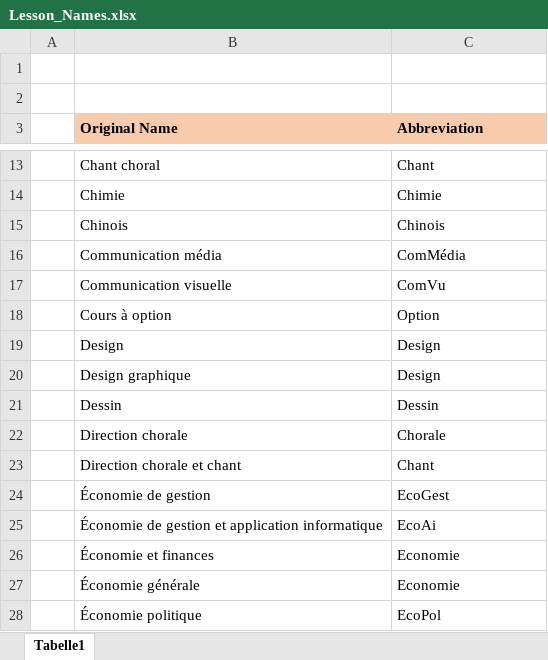
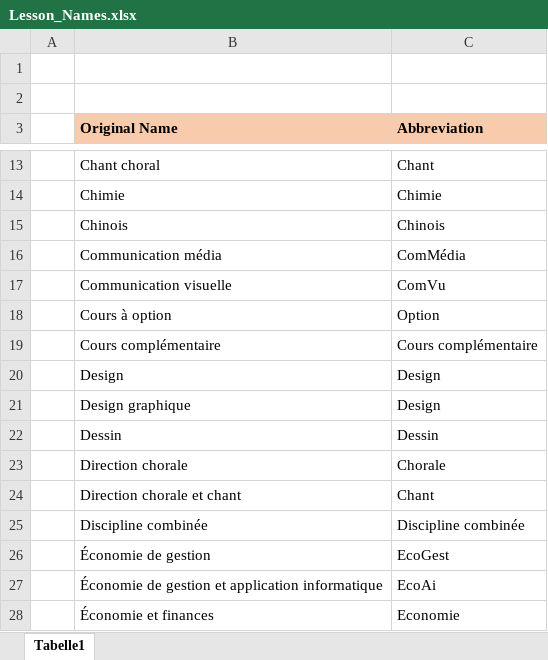
Before and after one commit to Felix3qH4/Luxembourgish_Lycee_Classes, an Excel workbook: Lesson_Names.xlsx, sheet Tabelle1, drawn as a sheet; only a part is shown, gaps mark what is left out; the shorter side is filled out with more unchanged rows; values as stored, in another font and other column widths than the file's, no borders; the diff names each change by its address in the sheet, - before the commit and + after, or states it on an @@ line.

```diff
--- a/Lesson_Names.xlsx (sheet Tabelle1)
+++ b/Lesson_Names.xlsx (sheet Tabelle1)
+row 19:  | Cours complémentaire | Cours complémentaire
+row 25:  | Discipline combinée | Discipline combinée
```
Also changed, not shown: Classique_Classes.xlsx.
